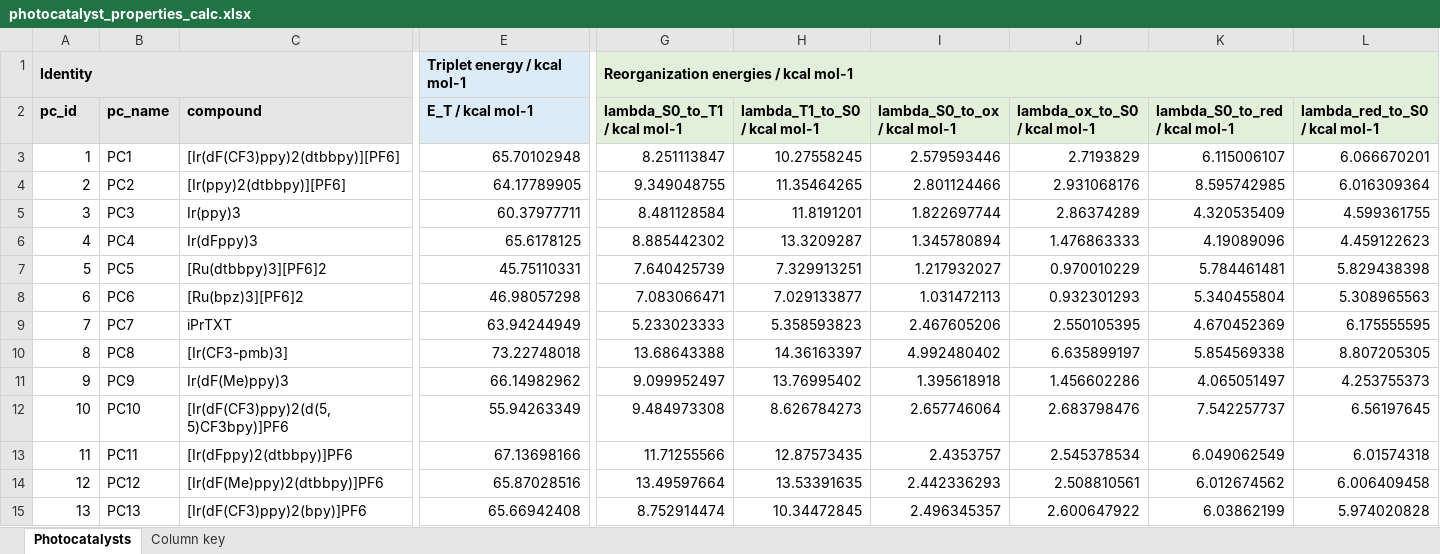
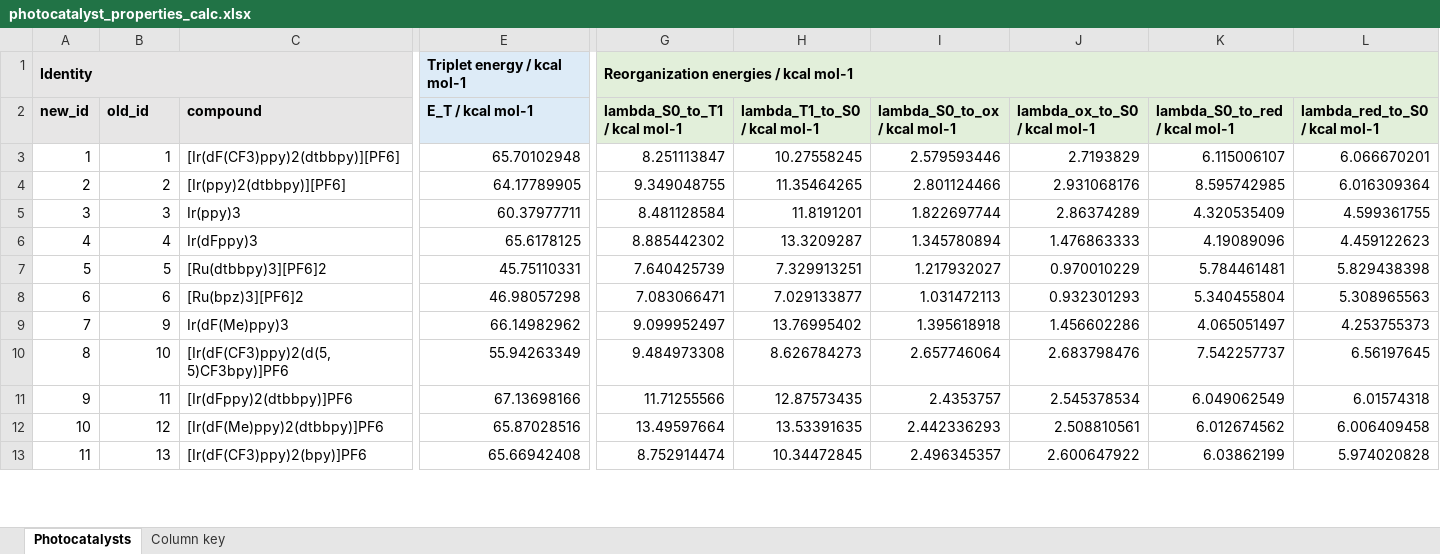
Before and after one commit to niklashoelter/MarcusEnTdecker, an Excel workbook: data/computational_data_processed/photocatalyst_properties_calc.xlsx, sheet Photocatalysts, drawn as a sheet; only a part is shown, gaps mark what is left out; values as stored, in another font and other column widths than the file's, no borders; removed rows and columns are numbered as before the commit, all else as after; rows hold the shown columns only; the diff covers the shown part only; the diff names each change by its address in the sheet, - before the commit and + after, or states it on an @@ line.

```diff
--- a/data/computational_data_processed/photocatalyst_properties_calc.xlsx (sheet Photocatalysts)
+++ b/data/computational_data_processed/photocatalyst_properties_calc.xlsx (sheet Photocatalysts)
@@ column A (new_id) renumbered from row 2 down @@
-B2: pc_name
+B2: old_id
-B3 (old_id): PC1
+B3 (old_id): 1
-B4 (old_id): PC2
+B4 (old_id): 2
-B5 (old_id): PC3
+B5 (old_id): 3
-B6 (old_id): PC4
+B6 (old_id): 4
-B7 (old_id): PC5
+B7 (old_id): 5
-B8 (old_id): PC6
+B8 (old_id): 6
-row 9: 7 | PC7 | iPrTXT | 63.94244949 | 5.233023333 | 5.358593823 | 2.467605206 | 2.550105395 | 4.670452369 | 6.175555595
-row 10: 8 | PC8 | [Ir(CF3-pmb)3] | 73.22748018 | 13.68643388 | 14.36163397 | 4.992480402 | 6.635899197 | 5.854569338 | 8.807205305
-B9 (old_id): PC9
+B9 (old_id): 9
-B10 (old_id): PC10
+B10 (old_id): 10
-B11 (old_id): PC11
+B11 (old_id): 11
-B12 (old_id): PC12
+B12 (old_id): 12
-B13 (old_id): PC13
+B13 (old_id): 13
```
Also changed, not shown: 1 added row, 1 removed row and 15 edited cells elsewhere in this sheet, sheet Column key, data/exp_dataset.xlsx, data/experimental_data_processed/photocatalyst_properties_exp.xlsx, 25 other files.
